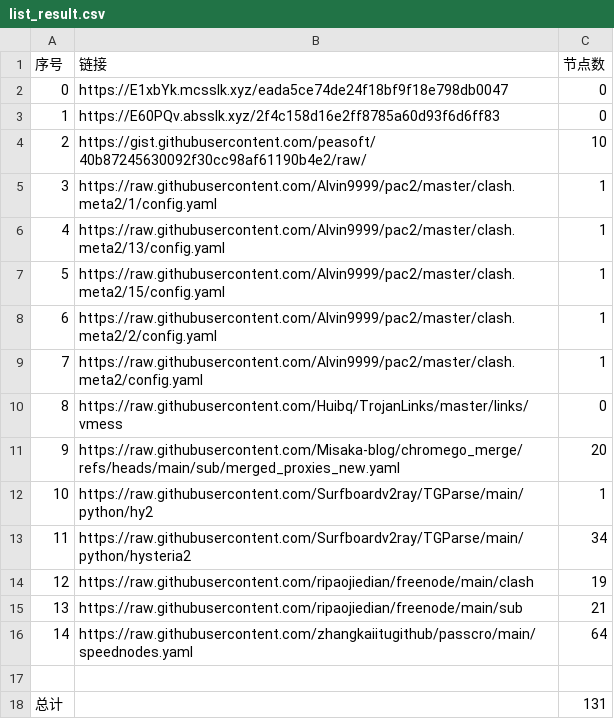
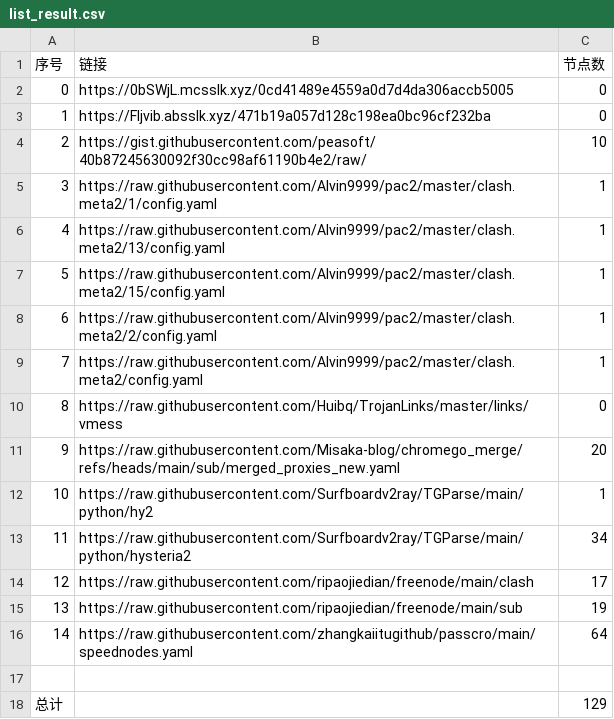
Before and after one commit to bobvane/AutoNode, a CSV file: list_result.csv, drawn as a sheet.

```diff
--- a/list_result.csv
+++ b/list_result.csv
@@ -1,4 +1,4 @@
 序号,链接,节点数
-0,https://E1xbYk.mcsslk.xyz/eada5ce74de24f18bf9f18e798db0047,0
-1,https://E60PQv.absslk.xyz/2f4c158d16e2ff8785a60d93f6d6ff83,0
+0,https://0bSWjL.mcsslk.xyz/0cd41489e4559a0d7d4da306accb5005,0
+1,https://FIjvib.absslk.xyz/471b19a057d128c198ea0bc96cf232ba,0
 2,https://gist.githubusercontent.com/peasoft/40b87245630092f30cc98af61190b4e2/raw/,10
@@ -13,6 +13,6 @@
 11,https://raw.githubusercontent.com/Surfboardv2ray/TGParse/main/python/hysteria2,34
-12,https://raw.githubusercontent.com/ripaojiedian/freenode/main/clash,19
-13,https://raw.githubusercontent.com/ripaojiedian/freenode/main/sub,21
+12,https://raw.githubusercontent.com/ripaojiedian/freenode/main/clash,17
+13,https://raw.githubusercontent.com/ripaojiedian/freenode/main/sub,19
 14,https://raw.githubusercontent.com/zhangkaiitugithub/passcro/main/speednodes.yaml,64
 
-总计,,131
+总计,,129
```
Also changed, not shown: 15 other files.
